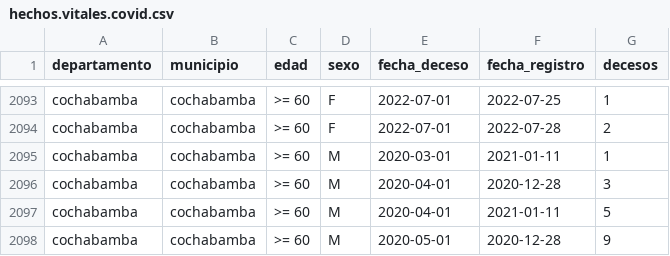
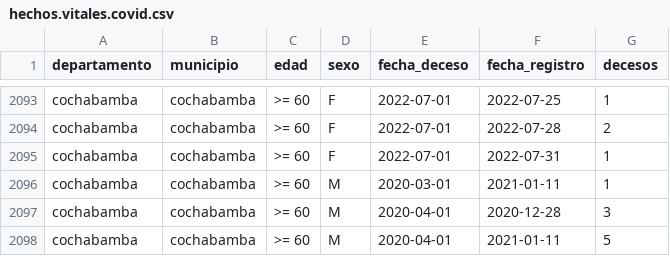
Before and after one commit to sociedatos/bo-mortalidad, a CSV file: hechos.vitales.covid.csv, drawn as a sheet; only a part is shown, gaps mark what is left out; the shorter side is filled out with more unchanged rows.

Commit message:
[ci] actualización siahv covid

```diff
--- a/hechos.vitales.covid.csv
+++ b/hechos.vitales.covid.csv
@@ -2094,2 +2094,3 @@ cochabamba,cochabamba,>= 60,F,2022-07-01,2022-07-25,1
 cochabamba,cochabamba,>= 60,F,2022-07-01,2022-07-28,2
+cochabamba,cochabamba,>= 60,F,2022-07-01,2022-07-31,1
 cochabamba,cochabamba,>= 60,M,2020-03-01,2021-01-11,1
```
